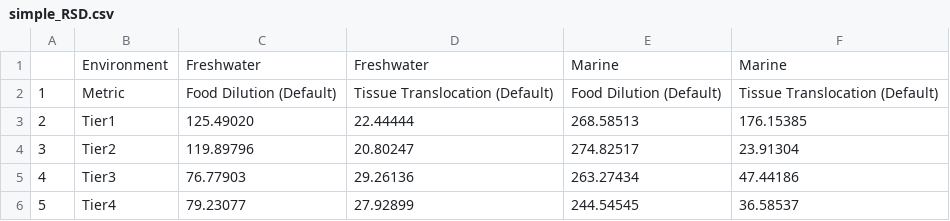
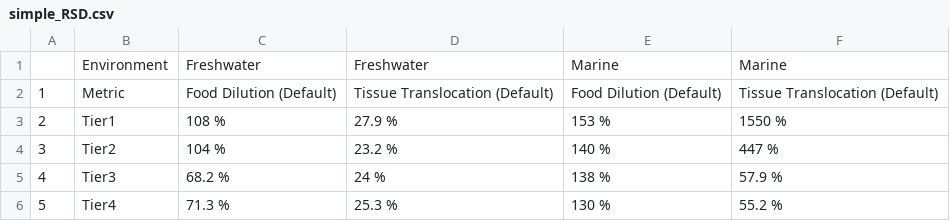
Before and after one commit to ScottCoffin/ToMEx2.0_EcoToxRisk, a CSV file: scripts/monte carlo/output/simple_RSD.csv, drawn as a sheet.

```diff
--- a/scripts/monte carlo/output/simple_RSD.csv
+++ b/scripts/monte carlo/output/simple_RSD.csv
@@ -2,5 +2,5 @@
 "1","Metric","Food Dilution (Default)","Tissue Translocation (Default)","Food Dilution (Default)","Tissue Translocation (Default)"
-"2","Tier1","125.49020"," 22.44444","268.58513","176.15385"
-"3","Tier2","119.89796"," 20.80247","274.82517"," 23.91304"
-"4","Tier3"," 76.77903"," 29.26136","263.27434"," 47.44186"
-"5","Tier4"," 79.23077"," 27.92899","244.54545"," 36.58537"
+"2","Tier1","108 %","27.9 %","153 %","1550 %"
+"3","Tier2","104 %","23.2 %","140 %","447 %"
+"4","Tier3","68.2 %","24 %","138 %","57.9 %"
+"5","Tier4","71.3 %","25.3 %","130 %","55.2 %"
```
Also changed, not shown: scripts/monte carlo/output/simple_thresholds_table.csv, scripts/monte carlo/output/simple_thresholds_table_sobol.csv, 25 other files.
